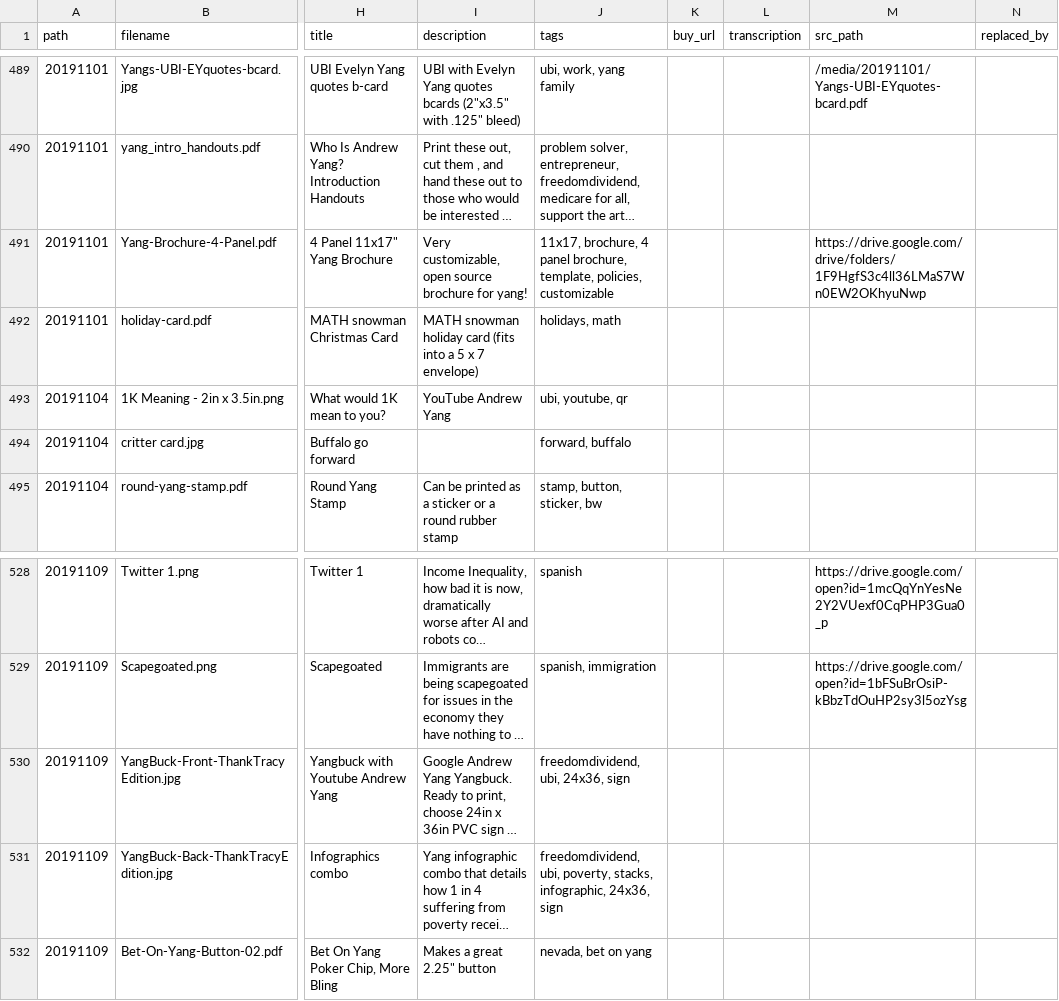
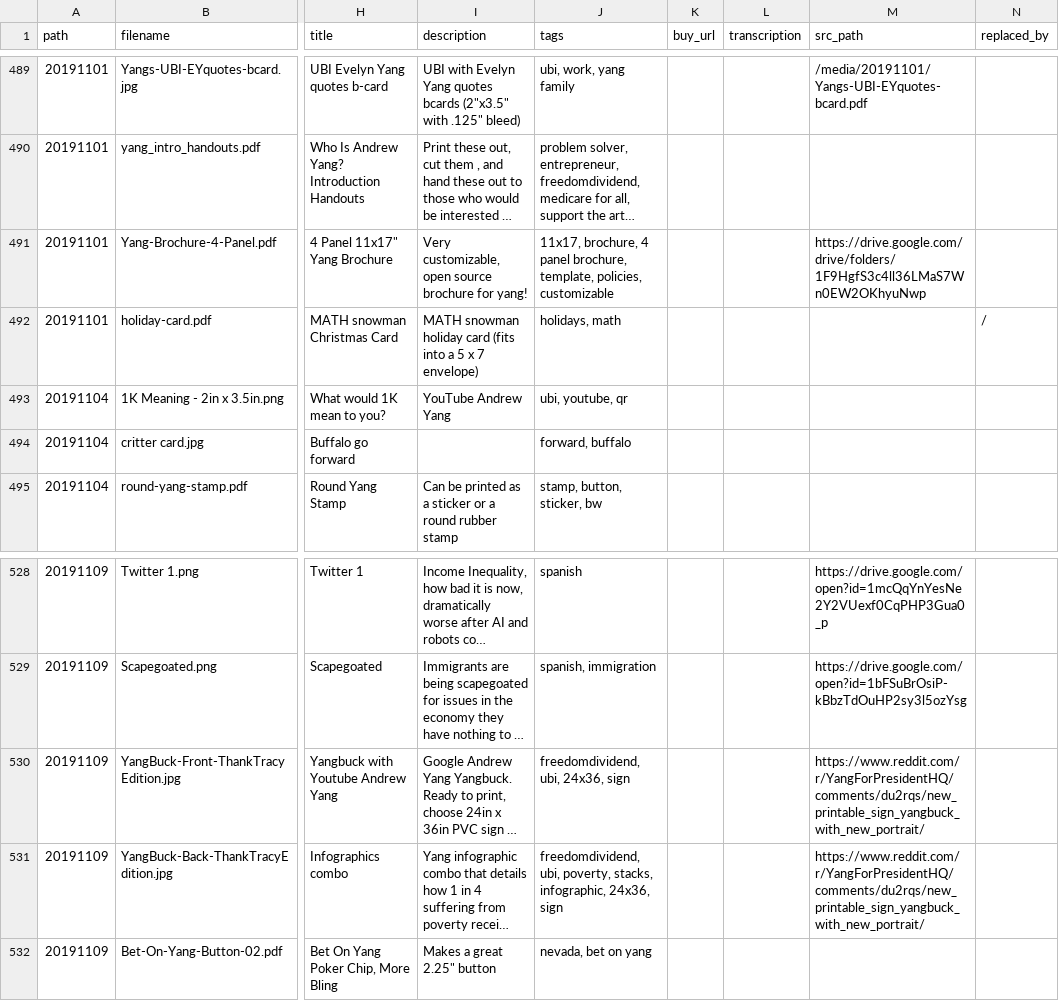
Before and after one commit to mikhuang/yang-prints, a CSV file: data/materials.csv, drawn as a sheet; only a part is shown, gaps mark what is left out; long unchanged cells end in …; the diff covers the shown part only; the diff names each change by its address in the sheet, - before the commit and + after, or states it on an @@ line.

```diff
--- a/data/materials.csv
+++ b/data/materials.csv
-N492 (replaced_by): (empty)
+N492 (replaced_by): /
-M530:M531 (src_path): (empty)
+M530:M531 (src_path): https://www.reddit.com/r/YangForPresidentHQ/comments/du2rqs/new_printable_sign_yangbuck_with_new_portrait/
```
Also changed, not shown: 6 added rows and 9 edited cells elsewhere in this file, 20 other files.
